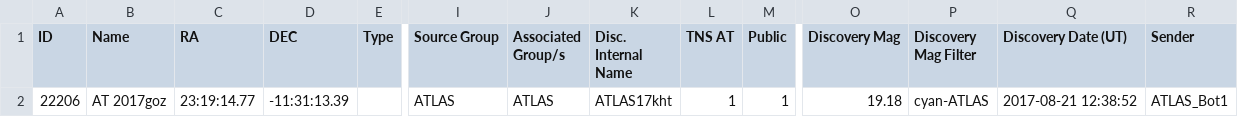
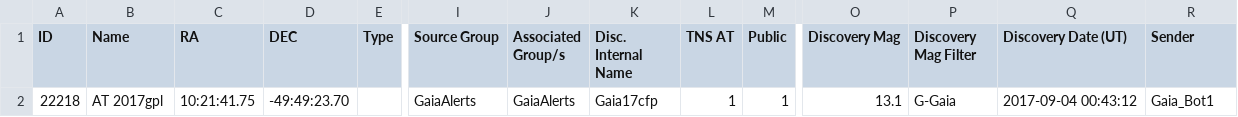
Before and after one commit to astrocatalogs/tde-external, a CSV file: TNS/index.csv, drawn as a sheet; only a part is shown, gaps mark what is left out; removed rows and columns are numbered as before the commit, all else as after; rows hold the shown columns only; the diff names each change by its address in the sheet, - before the commit and + after, or states it on an @@ line.

```diff
--- a/TNS/index.csv
+++ b/TNS/index.csv
-row 2: 22206 | AT 2017goz | 23:19:14.77 | -11:31:13.39 |  | ATLAS | ATLAS | ATLAS17kht | 1 | 1 | 19.18 | cyan-ATLAS | 2017-08-21 12:38:52 | ATLAS_Bot1
+row 2: 22218 | AT 2017gpl | 10:21:41.75 | -49:49:23.70 |  | GaiaAlerts | GaiaAlerts | Gaia17cfp | 1 | 1 | 13.1 | G-Gaia | 2017-09-04 00:43:12 | Gaia_Bot1
```
Also changed, not shown: TNS/page-17.csv, 5 other files.
